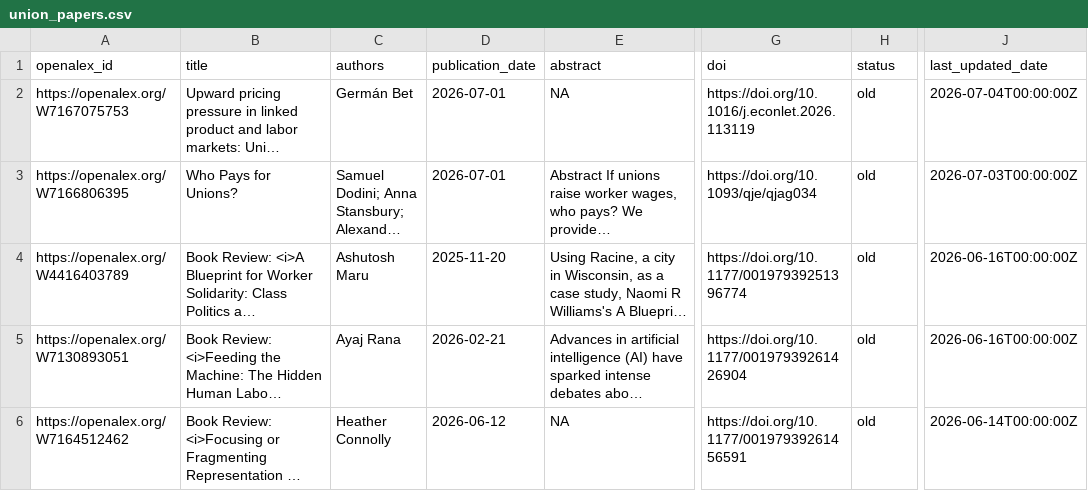
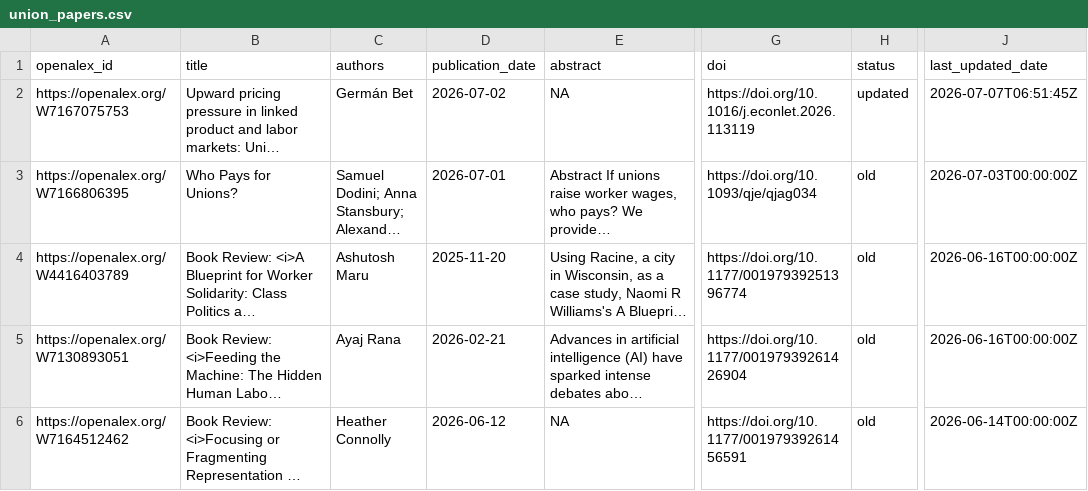
Before and after one commit to Economic/new_unions_papers, a CSV file: union_papers.csv, drawn as a sheet; only a part is shown, gaps mark what is left out; long unchanged cells end in …; the diff names each change by its address in the sheet, - before the commit and + after, or states it on an @@ line.

```diff
--- a/union_papers.csv
+++ b/union_papers.csv
-D2 (publication_date): 2026-07-01
+D2 (publication_date): 2026-07-02
-H2 (status): old
+H2 (status): updated
-J2 (last_updated_date): 2026-07-04T00:00:00Z
+J2 (last_updated_date): 2026-07-07T06:51:45Z
```
Also changed, not shown: union_papers_to_email.csv.
